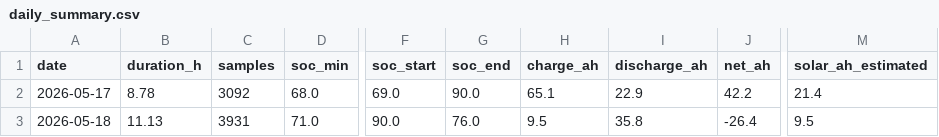
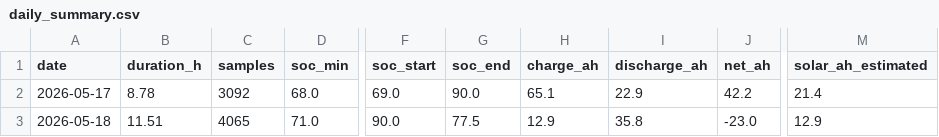
Before and after one commit to kaanow/volthium_reader, a CSV file: data/daily_summary.csv, drawn as a sheet; only a part is shown, gaps mark what is left out; the diff names each change by its address in the sheet, - before the commit and + after, or states it on an @@ line.

```diff
--- a/data/daily_summary.csv
+++ b/data/daily_summary.csv
-B3 (duration_h): 11.13
+B3 (duration_h): 11.51
-C3 (samples): 3931
+C3 (samples): 4065
-G3 (soc_end): 76.0
+G3 (soc_end): 77.5
-H3 (charge_ah): 9.5
+H3 (charge_ah): 12.9
-J3 (net_ah): -26.4
+J3 (net_ah): -23.0
-M3 (solar_ah_estimated): 9.5
+M3 (solar_ah_estimated): 12.9
```
Also changed, not shown: 6 other files.
